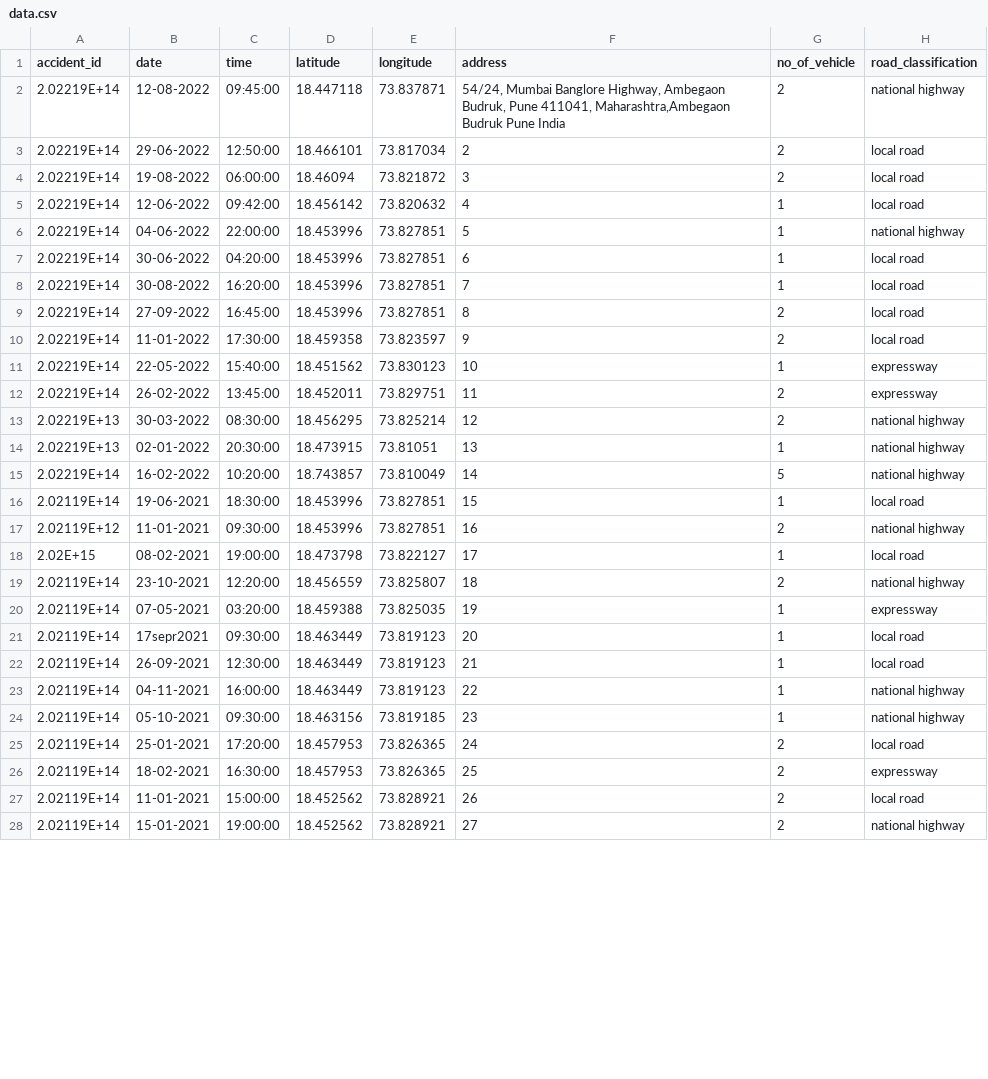
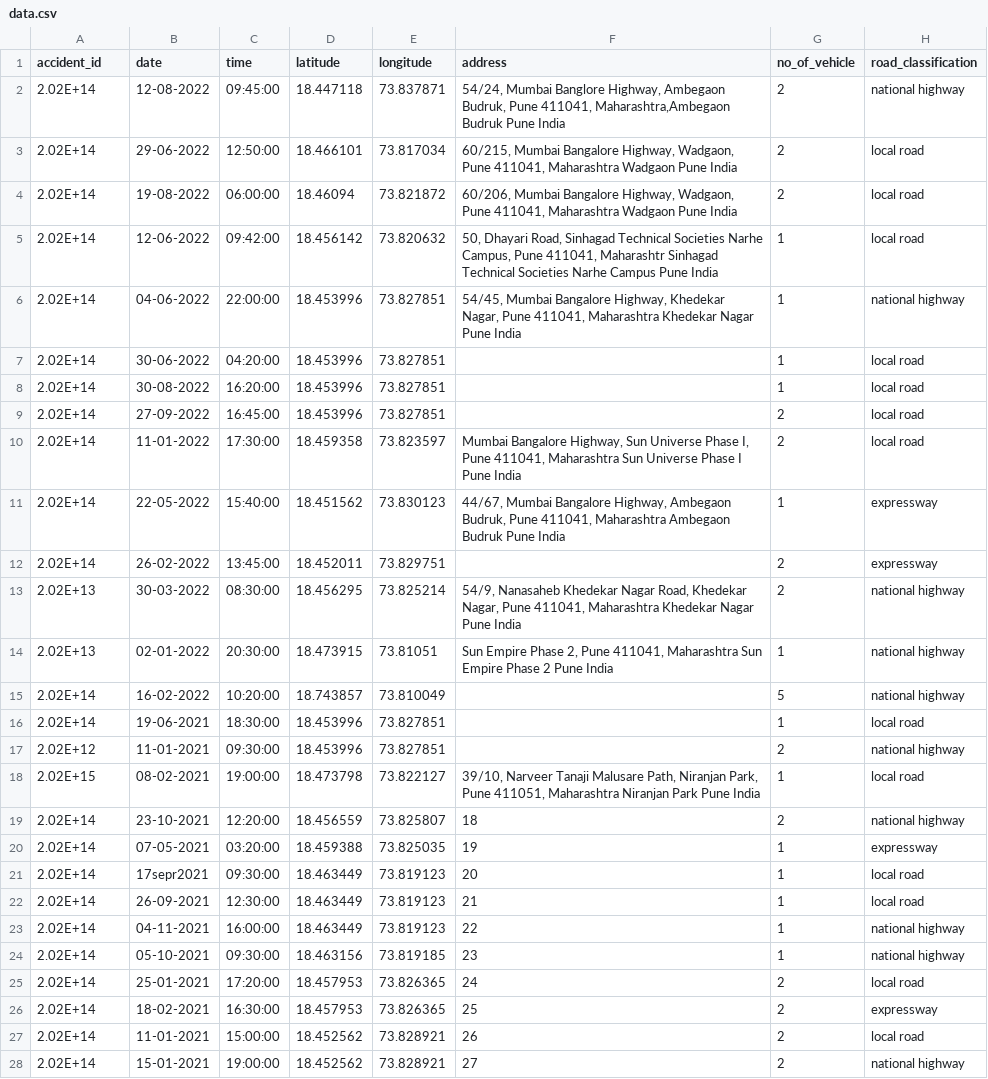
Before and after one commit to Aviii17/accident-prediction-model, a CSV file: public/data.csv, drawn as a sheet; only a part is shown; the diff covers the shown part only; the diff names each change by its address in the sheet, - before the commit and + after, or states it on an @@ line.

Commit message:
Add files via upload

```diff
--- a/public/data.csv
+++ b/public/data.csv
-A2:A12 (accident_id): 2.02219E+14
+A2:A12 (accident_id): 2.02E+14
-F3 (address): 2
+F3 (address): 60/215, Mumbai Bangalore Highway, Wadgaon, Pune 411041, Maharashtra Wadgaon Pune India
-F4 (address): 3
+F4 (address): 60/206, Mumbai Bangalore Highway, Wadgaon, Pune 411041, Maharashtra Wadgaon Pune India
-F5 (address): 4
+F5 (address): 50, Dhayari Road, Sinhagad Technical Societies Narhe Campus, Pune 411041, Maharashtr Sinhagad Technical Societies Narhe Campus Pune India
-F6 (address): 5
+F6 (address): 54/45, Mumbai Bangalore Highway, Khedekar Nagar, Pune 411041, Maharashtra Khedekar Nagar Pune India
-F7 (address): 6
+F7 (address): (empty)
-F8 (address): 7
+F8 (address): (empty)
-F9 (address): 8
+F9 (address): (empty)
-F10 (address): 9
+F10 (address): Mumbai Bangalore Highway, Sun Universe Phase I, Pune 411041, Maharashtra Sun Universe Phase I Pune India
-F11 (address): 10
+F11 (address): 44/67, Mumbai Bangalore Highway, Ambegaon Budruk, Pune 411041, Maharashtra Ambegaon Budruk Pune India
-F12 (address): 11
+F12 (address): (empty)
-A13:A14 (accident_id): 2.02219E+13
+A13:A14 (accident_id): 2.02E+13
-F13 (address): 12
+F13 (address): 54/9, Nanasaheb Khedekar Nagar Road, Khedekar Nagar, Pune 411041, Maharashtra Khedekar Nagar Pune India
-F14 (address): 13
+F14 (address): Sun Empire Phase 2, Pune 411041, Maharashtra Sun Empire Phase 2 Pune India
-A15 (accident_id): 2.02219E+14
+A15 (accident_id): 2.02E+14
-F15 (address): 14
+F15 (address): (empty)
-A16 (accident_id): 2.02119E+14
+A16 (accident_id): 2.02E+14
-F16 (address): 15
+F16 (address): (empty)
-A17 (accident_id): 2.02119E+12
+A17 (accident_id): 2.02E+12
-F17 (address): 16
+F17 (address): (empty)
-F18 (address): 17
+F18 (address): 39/10, Narveer Tanaji Malusare Path, Niranjan Park, Pune 411051, Maharashtra Niranjan Park Pune India
-A19:A28 (accident_id): 2.02119E+14
+A19:A28 (accident_id): 2.02E+14
```
Also changed, not shown: 36 edited cells elsewhere in this file.
